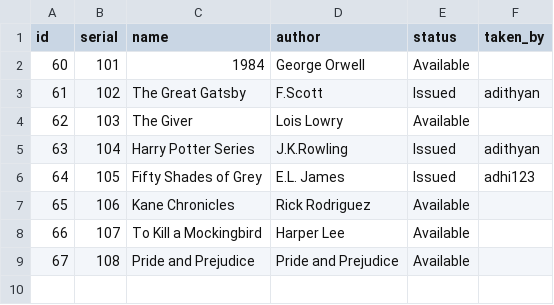
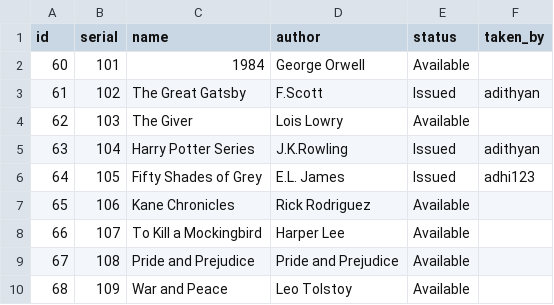
Before and after one commit to adithyansunil/Library_Management_System, a CSV file: books.csv, drawn as a sheet; the diff names each change by its address in the sheet, - before the commit and + after, or states it on an @@ line.

Commit message:
🔄 Backup books.csv from SQLite

```diff
--- a/books.csv
+++ b/books.csv
+row 10: 68 | 109 | War and Peace | Leo Tolstoy | Available
```
